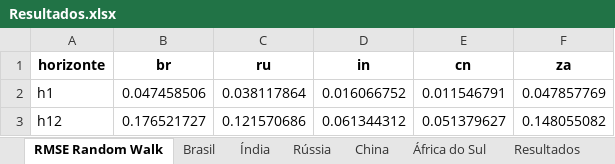
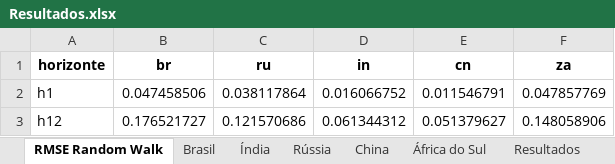
Before and after one commit to BernardoCGdaSilva/forecasts-thesis, an Excel workbook: outputs/Resultados.xlsx, sheet RMSE Random Walk, drawn as a sheet; values as stored, in another font and other column widths than the file's, no borders; the diff names each change by its address in the sheet, - before the commit and + after, or states it on an @@ line.

```diff
--- a/outputs/Resultados.xlsx (sheet RMSE Random Walk)
+++ b/outputs/Resultados.xlsx (sheet RMSE Random Walk)
-F3 (za): 0.148055082
+F3 (za): 0.148058906
```
Also changed, not shown: sheet Resultados, sheet Brasil, sheet China, sheet África do Sul, sheet Índia, sheet Rússia, 9 other files.
